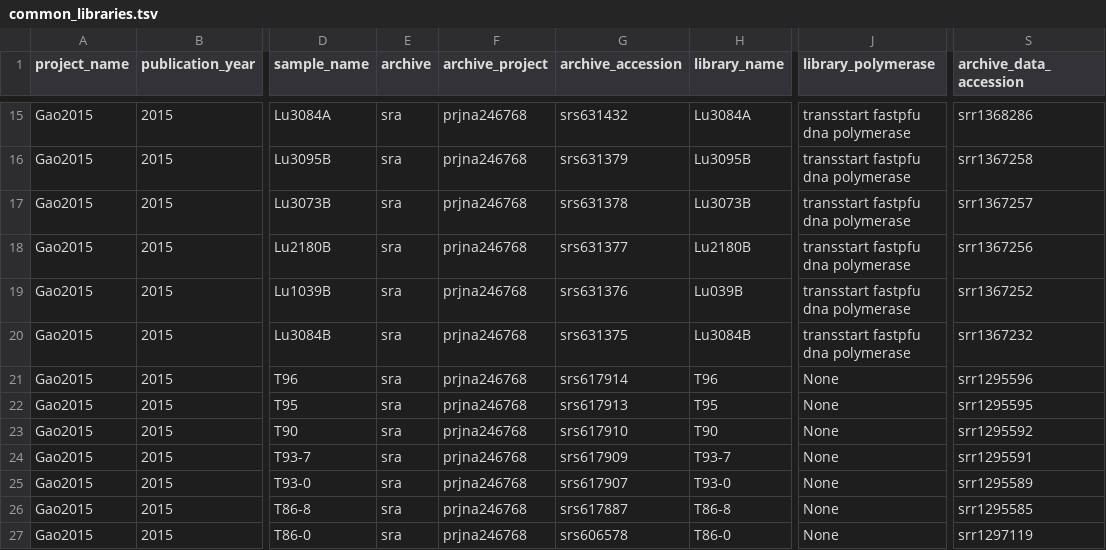
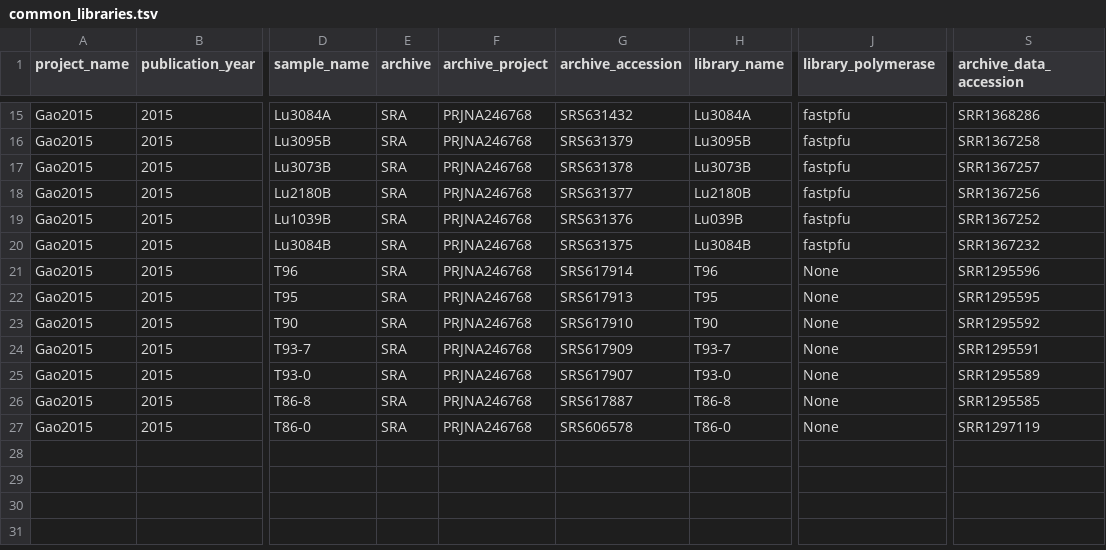
Before and after one commit to vlngf/OilMetagenomesDB, a TSV file: common_libraries/common_libraries.tsv, drawn as a sheet; only a part is shown, gaps mark what is left out; the diff covers the shown part only; the diff names each change by its address in the sheet, - before the commit and + after, or states it on an @@ line.

```diff
--- a/common_libraries/common_libraries.tsv
+++ b/common_libraries/common_libraries.tsv
-E15:E27 (archive): sra
+E15:E27 (archive): SRA
-F15:F27 (archive_project): prjna246768
+F15:F27 (archive_project): PRJNA246768
-G15 (archive_accession): srs631432
+G15 (archive_accession): SRS631432
-J15:J20 (library_polymerase): transstart fastpfu dna polymerase
+J15:J20 (library_polymerase): fastpfu
-S15 (archive_data_accession): srr1368286
+S15 (archive_data_accession): SRR1368286
-G16 (archive_accession): srs631379
+G16 (archive_accession): SRS631379
-S16 (archive_data_accession): srr1367258
+S16 (archive_data_accession): SRR1367258
-G17 (archive_accession): srs631378
+G17 (archive_accession): SRS631378
-S17 (archive_data_accession): srr1367257
+S17 (archive_data_accession): SRR1367257
-G18 (archive_accession): srs631377
+G18 (archive_accession): SRS631377
-S18 (archive_data_accession): srr1367256
+S18 (archive_data_accession): SRR1367256
-G19 (archive_accession): srs631376
+G19 (archive_accession): SRS631376
-S19 (archive_data_accession): srr1367252
+S19 (archive_data_accession): SRR1367252
-G20 (archive_accession): srs631375
+G20 (archive_accession): SRS631375
-S20 (archive_data_accession): srr1367232
+S20 (archive_data_accession): SRR1367232
-G21 (archive_accession): srs617914
+G21 (archive_accession): SRS617914
-S21 (archive_data_accession): srr1295596
+S21 (archive_data_accession): SRR1295596
-G22 (archive_accession): srs617913
+G22 (archive_accession): SRS617913
-S22 (archive_data_accession): srr1295595
+S22 (archive_data_accession): SRR1295595
-G23 (archive_accession): srs617910
+G23 (archive_accession): SRS617910
-S23 (archive_data_accession): srr1295592
+S23 (archive_data_accession): SRR1295592
-G24 (archive_accession): srs617909
+G24 (archive_accession): SRS617909
-S24 (archive_data_accession): srr1295591
+S24 (archive_data_accession): SRR1295591
-G25 (archive_accession): srs617907
+G25 (archive_accession): SRS617907
-S25 (archive_data_accession): srr1295589
+S25 (archive_data_accession): SRR1295589
-G26 (archive_accession): srs617887
+G26 (archive_accession): SRS617887
-S26 (archive_data_accession): srr1295585
+S26 (archive_data_accession): SRR1295585
-G27 (archive_accession): srs606578
+G27 (archive_accession): SRS606578
-S27 (archive_data_accession): srr1297119
+S27 (archive_data_accession): SRR1297119
```
Also changed, not shown: 56 edited cells elsewhere in this file.
